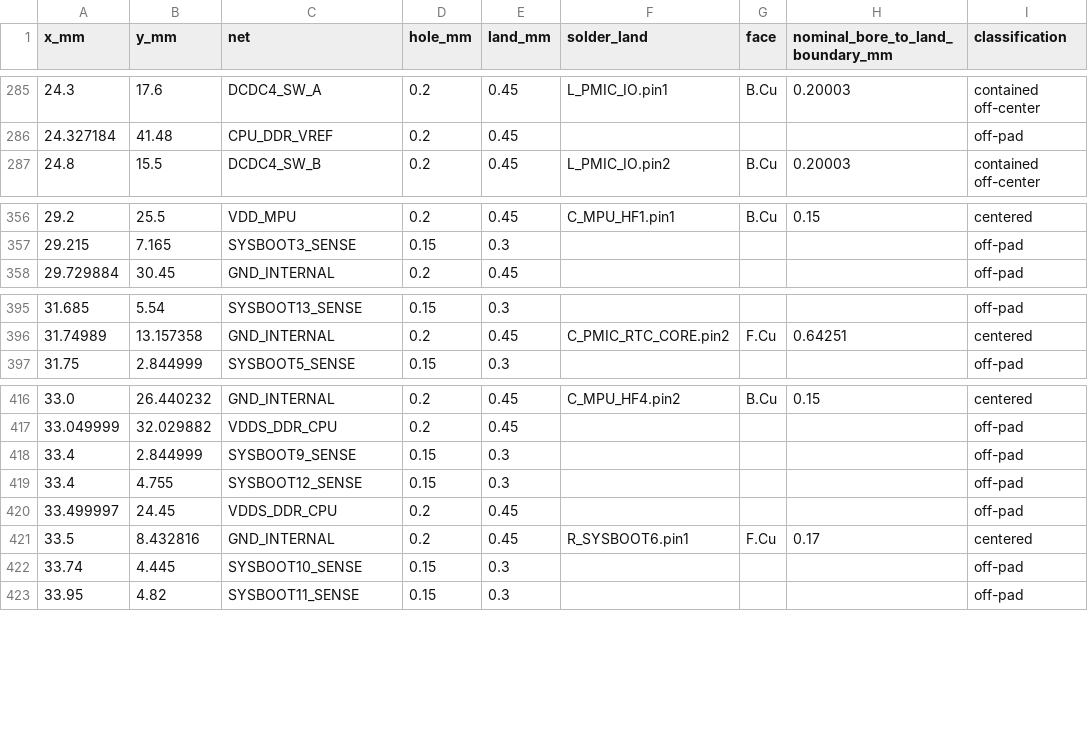
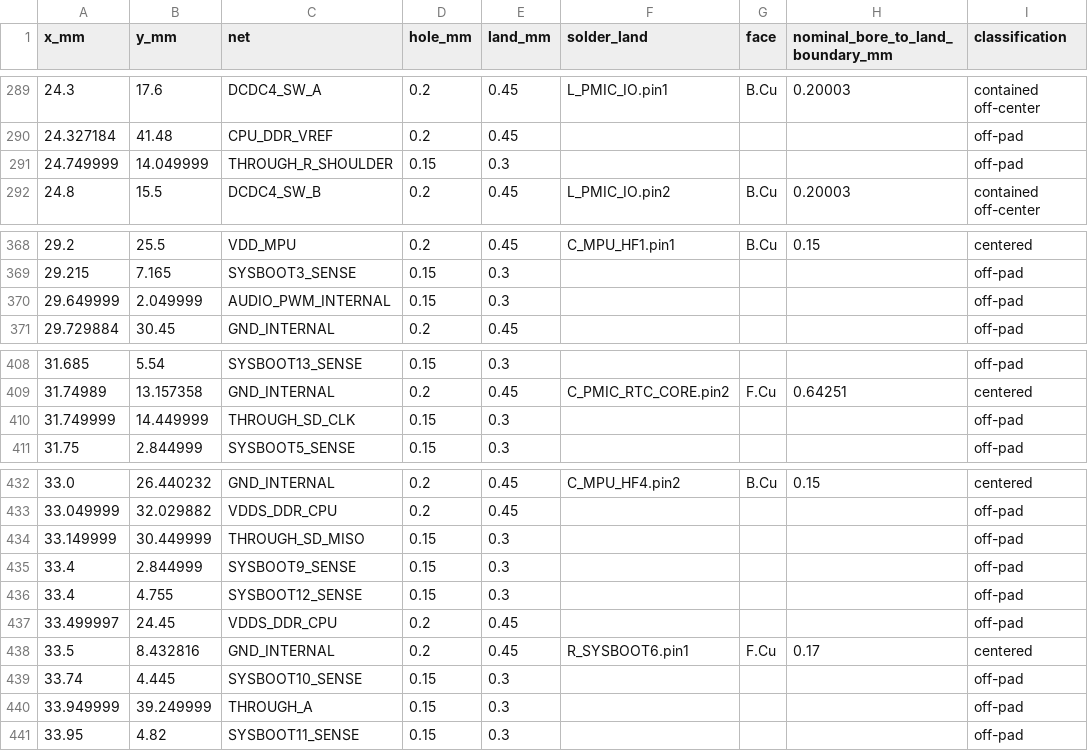
Before and after one commit to Abse2001/pixel-dash, a CSV file: module/via-map.csv, drawn as a sheet; only a part is shown, gaps mark what is left out; the diff covers the shown part only; the diff names each change by its address in the sheet, - before the commit and + after, or states it on an @@ line.

```diff
--- a/module/via-map.csv
+++ b/module/via-map.csv
+row 291: 24.749999 | 14.049999 | THROUGH_R_SHOULDER | 0.15 | 0.3 |  |  |  | off-pad
+row 370: 29.649999 | 2.049999 | AUDIO_PWM_INTERNAL | 0.15 | 0.3 |  |  |  | off-pad
+row 410: 31.749999 | 14.449999 | THROUGH_SD_CLK | 0.15 | 0.3 |  |  |  | off-pad
+row 434: 33.149999 | 30.449999 | THROUGH_SD_MISO | 0.15 | 0.3 |  |  |  | off-pad
+row 440: 33.949999 | 39.249999 | THROUGH_A | 0.15 | 0.3 |  |  |  | off-pad
```
Also changed, not shown: 18 added rows and 2 moved rows elsewhere in this file, module/timing.csv, 9 other files.
